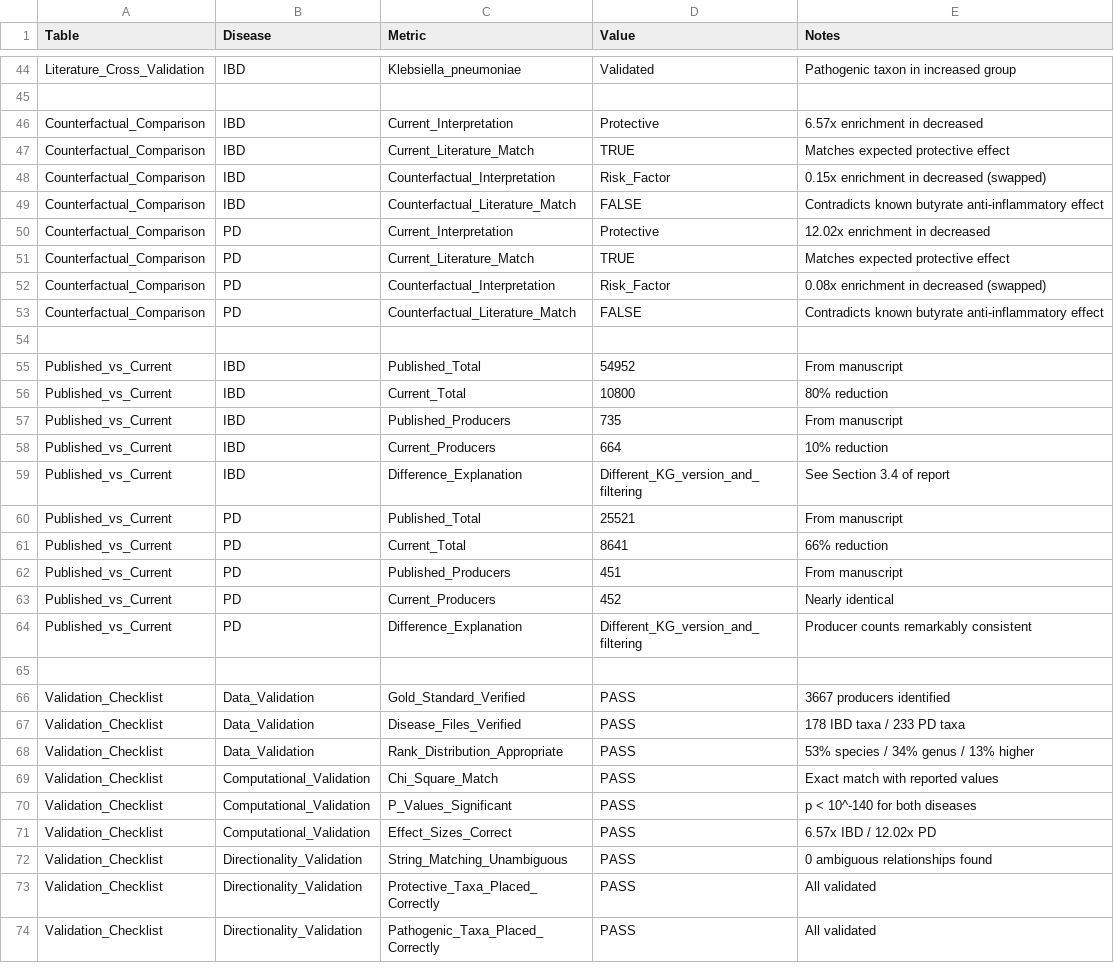
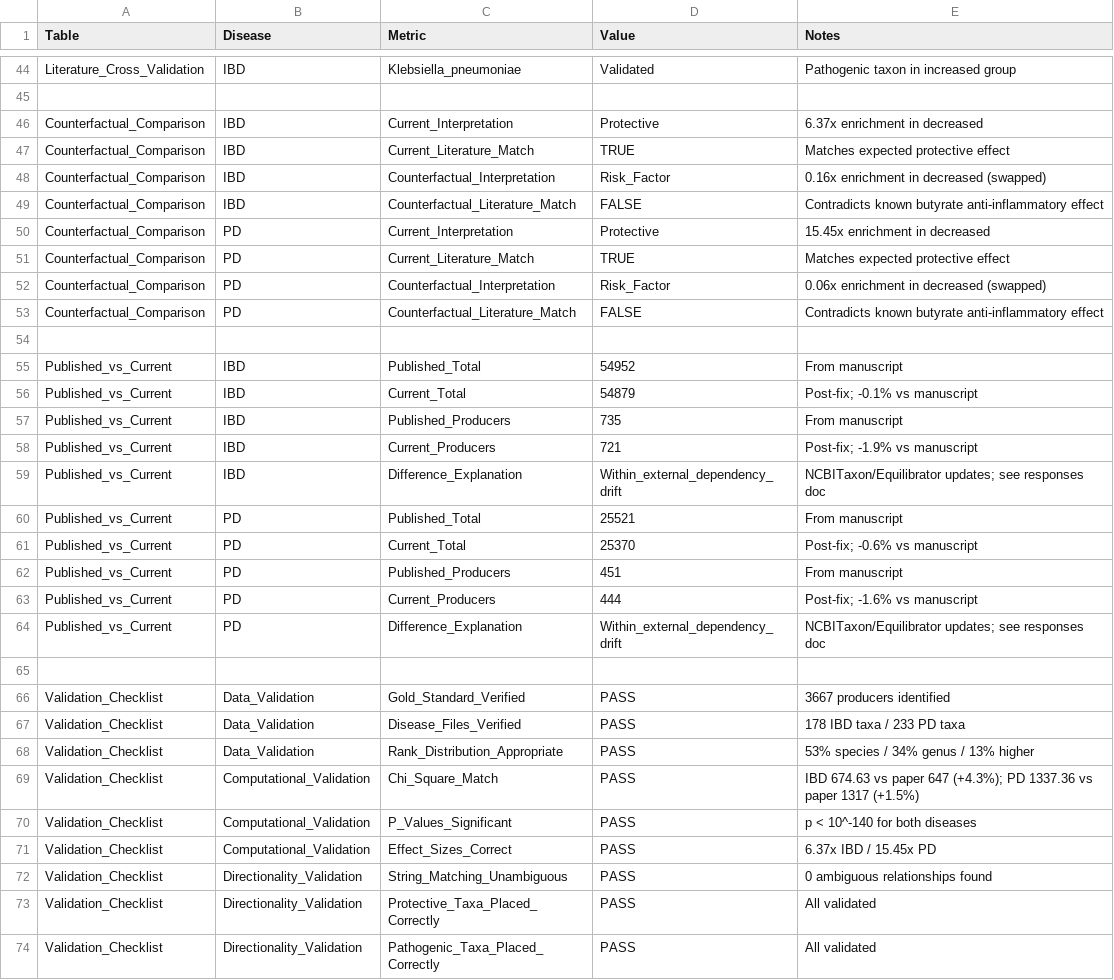
Before and after one commit to bsantan/kg-microbe-paper, a CSV file: data/Figure6C_Validation_Summary_Tables.csv, drawn as a sheet; only a part is shown, gaps mark what is left out; the diff covers the shown part only.

```diff
--- a/data/Figure6C_Validation_Summary_Tables.csv
+++ b/data/Figure6C_Validation_Summary_Tables.csv
@@ -45,9 +45,9 @@ Literature_Cross_Validation,IBD,Klebsiella_pneumoniae,Validated,Pathogenic taxon
 
-Counterfactual_Comparison,IBD,Current_Interpretation,Protective,6.57x enrichment in decreased
+Counterfactual_Comparison,IBD,Current_Interpretation,Protective,6.37x enrichment in decreased
 Counterfactual_Comparison,IBD,Current_Literature_Match,TRUE,Matches expected protective effect
-Counterfactual_Comparison,IBD,Counterfactual_Interpretation,Risk_Factor,0.15x enrichment in decreased (swapped)
+Counterfactual_Comparison,IBD,Counterfactual_Interpretation,Risk_Factor,0.16x enrichment in decreased (swapped)
 Counterfactual_Comparison,IBD,Counterfactual_Literature_Match,FALSE,Contradicts known butyrate anti-inflammatory effect
-Counterfactual_Comparison,PD,Current_Interpretation,Protective,12.02x enrichment in decreased
+Counterfactual_Comparison,PD,Current_Interpretation,Protective,15.45x enrichment in decreased
 Counterfactual_Comparison,PD,Current_Literature_Match,TRUE,Matches expected protective effect
-Counterfactual_Comparison,PD,Counterfactual_Interpretation,Risk_Factor,0.08x enrichment in decreased (swapped)
+Counterfactual_Comparison,PD,Counterfactual_Interpretation,Risk_Factor,0.06x enrichment in decreased (swapped)
 Counterfactual_Comparison,PD,Counterfactual_Literature_Match,FALSE,Contradicts known butyrate anti-inflammatory effect
@@ -55,11 +55,11 @@ Counterfactual_Comparison,PD,Counterfactual_Literature_Match,FALSE,Contradicts k
 Published_vs_Current,IBD,Published_Total,54952,From manuscript
-Published_vs_Current,IBD,Current_Total,10800,80% reduction
+Published_vs_Current,IBD,Current_Total,54879,Post-fix; -0.1% vs manuscript
 Published_vs_Current,IBD,Published_Producers,735,From manuscript
-Published_vs_Current,IBD,Current_Producers,664,10% reduction
-Published_vs_Current,IBD,Difference_Explanation,Different_KG_version_and_filtering,See Section 3.4 of report
+Published_vs_Current,IBD,Current_Producers,721,Post-fix; -1.9% vs manuscript
+Published_vs_Current,IBD,Difference_Explanation,Within_external_dependency_drift,NCBITaxon/Equilibrator updates; see responses doc
 Published_vs_Current,PD,Published_Total,25521,From manuscript
-Published_vs_Current,PD,Current_Total,8641,66% reduction
+Published_vs_Current,PD,Current_Total,25370,Post-fix; -0.6% vs manuscript
 Published_vs_Current,PD,Published_Producers,451,From manuscript
-Published_vs_Current,PD,Current_Producers,452,Nearly identical
-Published_vs_Current,PD,Difference_Explanation,Different_KG_version_and_filtering,Producer counts remarkably consistent
+Published_vs_Current,PD,Current_Producers,444,Post-fix; -1.6% vs manuscript
+Published_vs_Current,PD,Difference_Explanation,Within_external_dependency_drift,NCBITaxon/Equilibrator updates; see responses doc
 
@@ -68,5 +68,5 @@ Validation_Checklist,Data_Validation,Disease_Files_Verified,PASS,178 IBD taxa /
 Validation_Checklist,Data_Validation,Rank_Distribution_Appropriate,PASS,53% species / 34% genus / 13% higher
-Validation_Checklist,Computational_Validation,Chi_Square_Match,PASS,Exact match with reported values
+Validation_Checklist,Computational_Validation,Chi_Square_Match,PASS,IBD 674.63 vs paper 647 (+4.3%); PD 1337.36 vs paper 1317 (+1.5%)
 Validation_Checklist,Computational_Validation,P_Values_Significant,PASS,p < 10^-140 for both diseases
-Validation_Checklist,Computational_Validation,Effect_Sizes_Correct,PASS,6.57x IBD / 12.02x PD
+Validation_Checklist,Computational_Validation,Effect_Sizes_Correct,PASS,6.37x IBD / 15.45x PD
 Validation_Checklist,Directionality_Validation,String_Matching_Unambiguous,PASS,0 ambiguous relationships found
```
Also changed, not shown: 26 edited cells elsewhere in this file, 7 other files.
